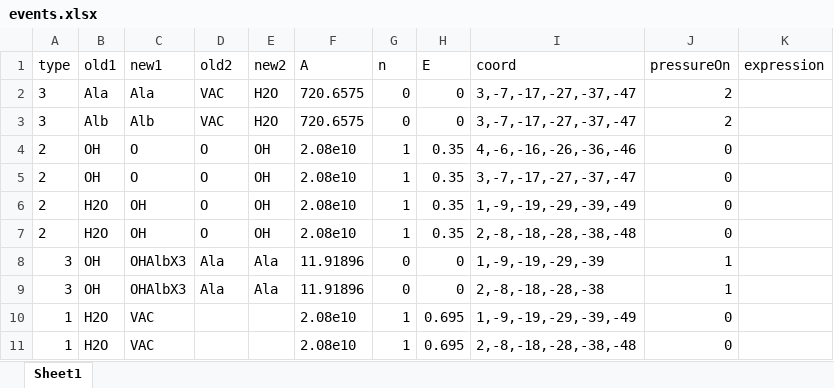
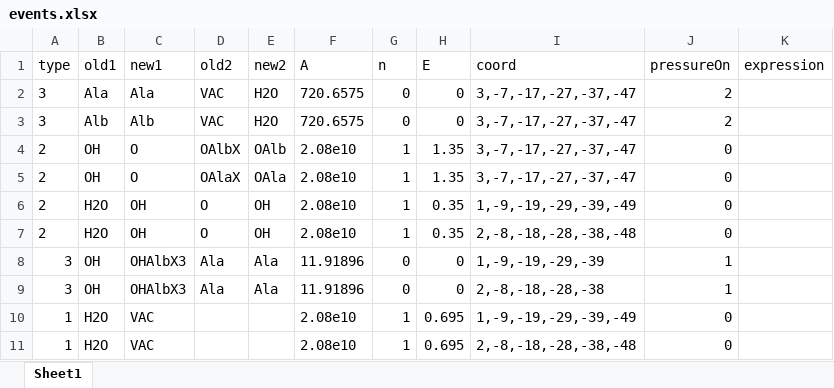
Before and after one commit to LibraArkham/SPPARKS_TMA-H2O, an Excel workbook: data/events.xlsx, sheet Sheet1, drawn as a sheet; only a part is shown; values as stored, in another font and other column widths than the file's, no borders; the diff names each change by its address in the sheet, - before the commit and + after, or states it on an @@ line.

Commit message:
modified:   data/events.xlsx

```diff
--- a/data/events.xlsx (sheet Sheet1)
+++ b/data/events.xlsx (sheet Sheet1)
-D4 (old2): O
+D4 (old2): OAlbX
-E4 (new2): OH
+E4 (new2): OAlb
-H4:H5 (E): 0.35
+H4:H5 (E): 1.35
-I4 (coord): 4,-6,-16,-26,-36,-46
+I4 (coord): 3,-7,-17,-27,-37,-47
-D5 (old2): O
+D5 (old2): OAlaX
-E5 (new2): OH
+E5 (new2): OAla
```
